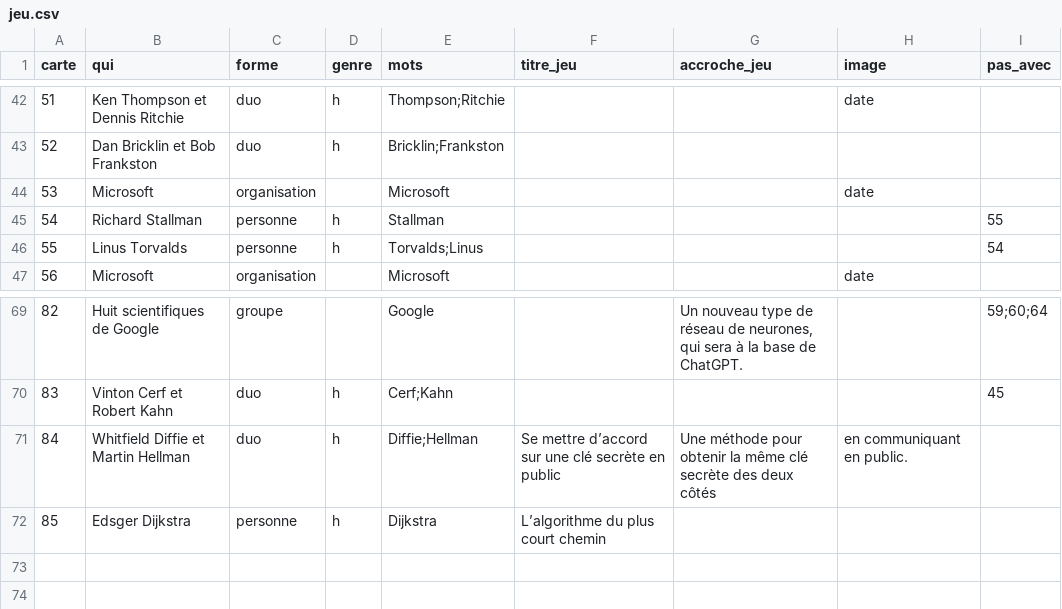
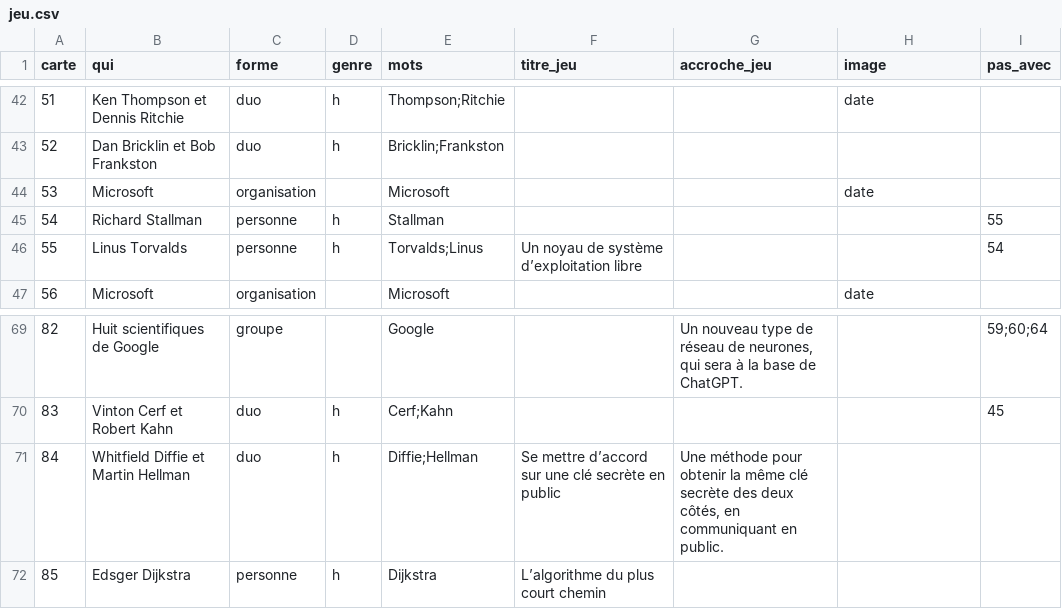
Before and after one commit to babash/TimelineNSI, a CSV file: data/jeu.csv, drawn as a sheet; only a part is shown, gaps mark what is left out.

```diff
--- a/data/jeu.csv
+++ b/data/jeu.csv
@@ -45,3 +45,3 @@ carte,qui,forme,genre,mots,titre_jeu,accroche_jeu,image,pas_avec
 54,Richard Stallman,personne,h,Stallman,,,,55
-55,Linus Torvalds,personne,h,Torvalds;Linus,,,,54
+55,Linus Torvalds,personne,h,Torvalds;Linus,Un noyau de système d’exploitation libre,,,54
 56,Microsoft,organisation,,Microsoft,,,date,
@@ -70,3 +70,3 @@ carte,qui,forme,genre,mots,titre_jeu,accroche_jeu,image,pas_avec
 83,Vinton Cerf et Robert Kahn,duo,h,Cerf;Kahn,,,,45
-84,Whitfield Diffie et Martin Hellman,duo,h,Diffie;Hellman,Se mettre d’accord sur une clé secrète en public,Une méthode pour obtenir la même clé secrète des deux côtés, en communiquant en public.,,
+84,Whitfield Diffie et Martin Hellman,duo,h,Diffie;Hellman,Se mettre d’accord sur une clé secrète en public,"Une méthode pour obtenir la même clé secrète des deux côtés, en communiquant en public.",,
 85,Edsger Dijkstra,personne,h,Dijkstra,L’algorithme du plus court chemin,,,
```
Also changed, not shown: 4 other files.
